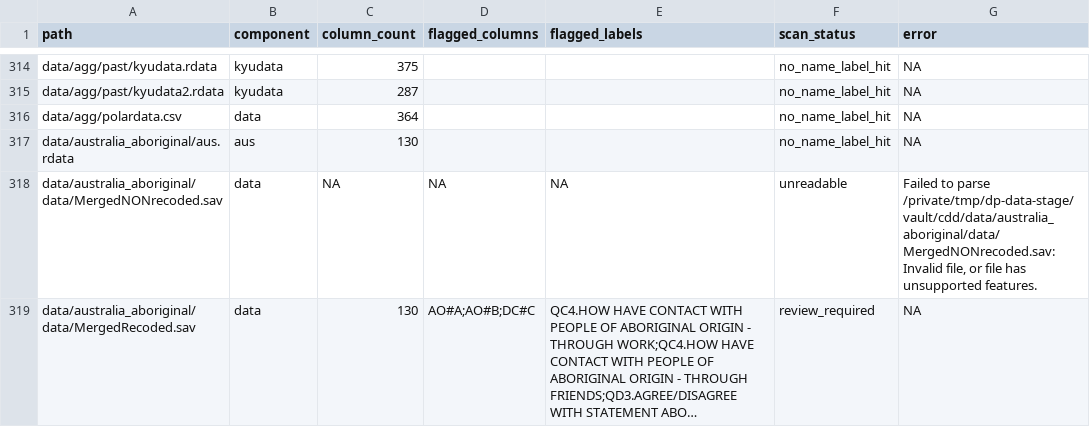
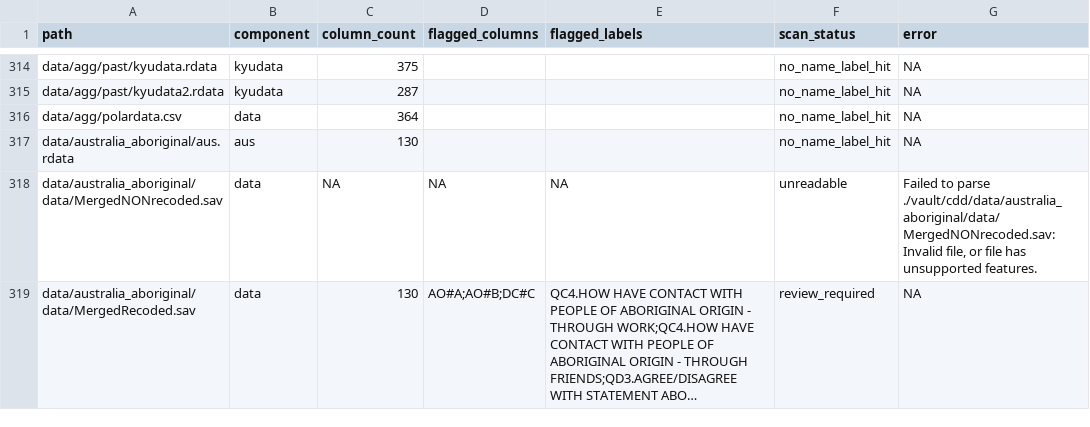
Before and after one commit to soodoku/dp-data, a CSV file: audit/disclosure_scan.csv, drawn as a sheet; only a part is shown, gaps mark what is left out; long unchanged cells end in …; the diff covers the shown part only; the diff names each change by its address in the sheet, - before the commit and + after, or states it on an @@ line.

```diff
--- a/audit/disclosure_scan.csv
+++ b/audit/disclosure_scan.csv
-G318 (error): …to parse /private/tmp/dp-data-stage/vault/cdd/data/australia_aboriginal/data/MergedNONrecoded.sav: Invalid file,…
+G318 (error): …to parse ./vault/cdd/data/australia_aboriginal/data/MergedNONrecoded.sav: Invalid file,…
```
Also changed, not shown: 33 edited cells elsewhere in this file, 1 other file.
